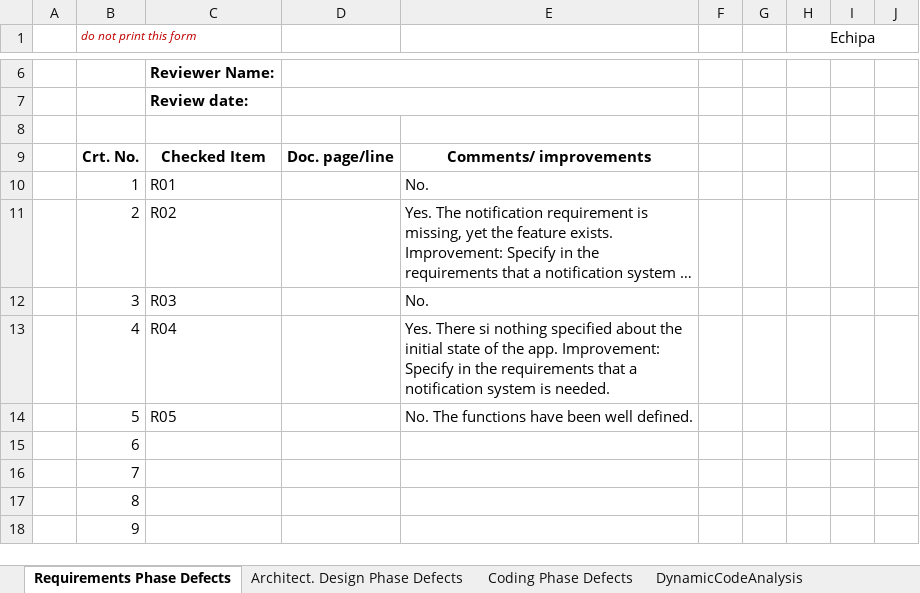
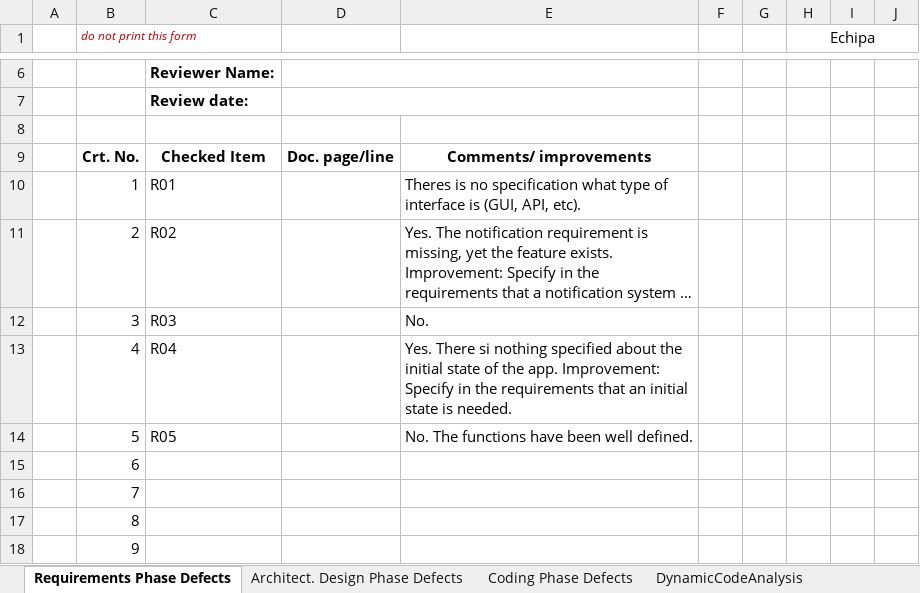
Before and after one commit to dragosbln/vvss-tasks, an Excel workbook: Docs/lab1/Lab01_ReviewReport.xlsx, sheet Requirements Phase Defects, drawn as a sheet; only a part is shown, gaps mark what is left out; long unchanged cells end in …; values as stored, in another font and other column widths than the file's, no borders; the diff names each change by its address in the sheet, - before the commit and + after, or states it on an @@ line.

```diff
--- a/Docs/lab1/Lab01_ReviewReport.xlsx (sheet Requirements Phase Defects)
+++ b/Docs/lab1/Lab01_ReviewReport.xlsx (sheet Requirements Phase Defects)
-E10: No.
+E10: Theres is no specification what type of interface is (GUI, API, etc).
-E13: …requirements that a notification system is needed.
+E13: …requirements that an initial state is needed.
```
Also changed, not shown: 3 other files.
